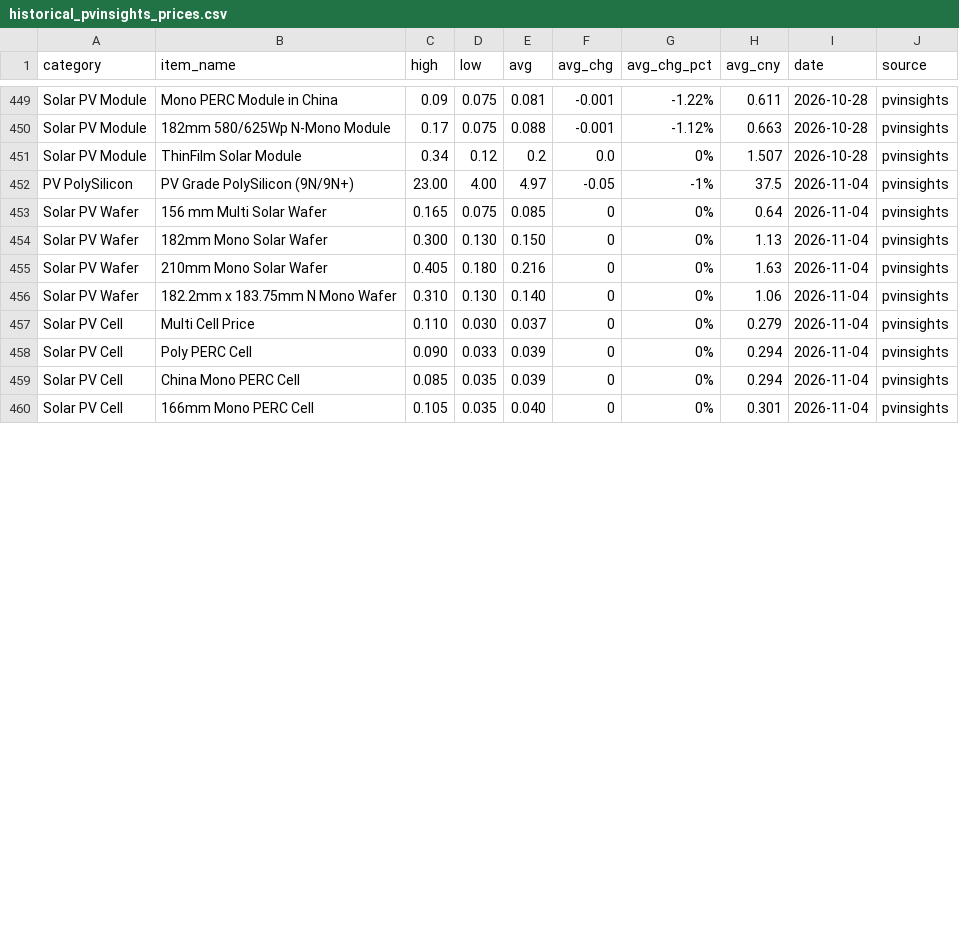
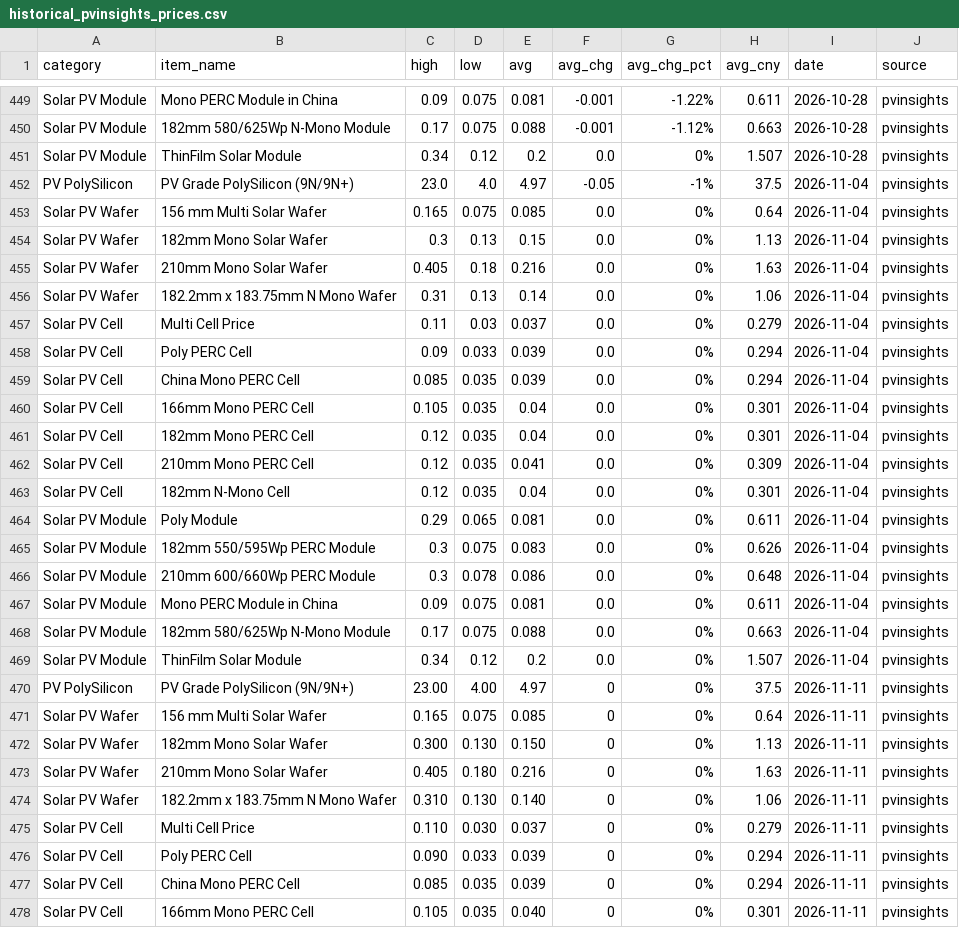
Before and after one commit to Souf-lrc/solar-price-tracker, a CSV file: data/processed/historical_pvinsights_prices.csv, drawn as a sheet; only a part is shown, gaps mark what is left out; the diff covers the shown part only.

```diff
--- a/data/processed/historical_pvinsights_prices.csv
+++ b/data/processed/historical_pvinsights_prices.csv
@@ -451,10 +451,28 @@ Solar PV Module,182mm 580/625Wp N-Mono Module,0.17,0.075,0.088,-0.001,-1.12%,0.6
 Solar PV Module,ThinFilm Solar Module,0.34,0.12,0.2,0.0,0%,1.507,2026-10-28,pvinsights
-PV PolySilicon,PV Grade PolySilicon  (9N/9N+),23.00,4.00,4.97,-0.05,-1%,37.5,2026-11-04,pvinsights
-Solar PV Wafer,156 mm Multi Solar Wafer,0.165,0.075,0.085,0,0%,0.64,2026-11-04,pvinsights
-Solar PV Wafer,182mm Mono Solar Wafer,0.300,0.130,0.150,0,0%,1.13,2026-11-04,pvinsights
-Solar PV Wafer,210mm Mono Solar Wafer,0.405,0.180,0.216,0,0%,1.63,2026-11-04,pvinsights
-Solar PV Wafer,182.2mm x 183.75mm N Mono Wafer,0.310,0.130,0.140,0,0%,1.06,2026-11-04,pvinsights
-Solar PV Cell,Multi Cell Price,0.110,0.030,0.037,0,0%,0.279,2026-11-04,pvinsights
-Solar PV Cell,Poly PERC Cell,0.090,0.033,0.039,0,0%,0.294,2026-11-04,pvinsights
-Solar PV Cell,China Mono PERC Cell,0.085,0.035,0.039,0,0%,0.294,2026-11-04,pvinsights
-Solar PV Cell,166mm Mono PERC Cell,0.105,0.035,0.040,0,0%,0.301,2026-11-04,pvinsights
+PV PolySilicon,PV Grade PolySilicon  (9N/9N+),23.0,4.0,4.97,-0.05,-1%,37.5,2026-11-04,pvinsights
+Solar PV Wafer,156 mm Multi Solar Wafer,0.165,0.075,0.085,0.0,0%,0.64,2026-11-04,pvinsights
+Solar PV Wafer,182mm Mono Solar Wafer,0.3,0.13,0.15,0.0,0%,1.13,2026-11-04,pvinsights
+Solar PV Wafer,210mm Mono Solar Wafer,0.405,0.18,0.216,0.0,0%,1.63,2026-11-04,pvinsights
+Solar PV Wafer,182.2mm x 183.75mm N Mono Wafer,0.31,0.13,0.14,0.0,0%,1.06,2026-11-04,pvinsights
+Solar PV Cell,Multi Cell Price,0.11,0.03,0.037,0.0,0%,0.279,2026-11-04,pvinsights
+Solar PV Cell,Poly PERC Cell,0.09,0.033,0.039,0.0,0%,0.294,2026-11-04,pvinsights
+Solar PV Cell,China Mono PERC Cell,0.085,0.035,0.039,0.0,0%,0.294,2026-11-04,pvinsights
+Solar PV Cell,166mm Mono PERC Cell,0.105,0.035,0.04,0.0,0%,0.301,2026-11-04,pvinsights
+Solar PV Cell,182mm Mono PERC Cell,0.12,0.035,0.04,0.0,0%,0.301,2026-11-04,pvinsights
+Solar PV Cell,210mm Mono PERC Cell,0.12,0.035,0.041,0.0,0%,0.309,2026-11-04,pvinsights
+Solar PV Cell,182mm N-Mono Cell,0.12,0.035,0.04,0.0,0%,0.301,2026-11-04,pvinsights
+Solar PV Module,Poly Module,0.29,0.065,0.081,0.0,0%,0.611,2026-11-04,pvinsights
+Solar PV Module,182mm 550/595Wp PERC Module,0.3,0.075,0.083,0.0,0%,0.626,2026-11-04,pvinsights
+Solar PV Module,210mm 600/660Wp PERC Module,0.3,0.078,0.086,0.0,0%,0.648,2026-11-04,pvinsights
+Solar PV Module,Mono PERC Module in China,0.09,0.075,0.081,0.0,0%,0.611,2026-11-04,pvinsights
+Solar PV Module,182mm 580/625Wp N-Mono Module,0.17,0.075,0.088,0.0,0%,0.663,2026-11-04,pvinsights
+Solar PV Module,ThinFilm Solar Module,0.34,0.12,0.2,0.0,0%,1.507,2026-11-04,pvinsights
+PV PolySilicon,PV Grade PolySilicon  (9N/9N+),23.00,4.00,4.97,0,0%,37.5,2026-11-11,pvinsights
+Solar PV Wafer,156 mm Multi Solar Wafer,0.165,0.075,0.085,0,0%,0.64,2026-11-11,pvinsights
+Solar PV Wafer,182mm Mono Solar Wafer,0.300,0.130,0.150,0,0%,1.13,2026-11-11,pvinsights
+Solar PV Wafer,210mm Mono Solar Wafer,0.405,0.180,0.216,0,0%,1.63,2026-11-11,pvinsights
+Solar PV Wafer,182.2mm x 183.75mm N Mono Wafer,0.310,0.130,0.140,0,0%,1.06,2026-11-11,pvinsights
+Solar PV Cell,Multi Cell Price,0.110,0.030,0.037,0,0%,0.279,2026-11-11,pvinsights
+Solar PV Cell,Poly PERC Cell,0.090,0.033,0.039,0,0%,0.294,2026-11-11,pvinsights
+Solar PV Cell,China Mono PERC Cell,0.085,0.035,0.039,0,0%,0.294,2026-11-11,pvinsights
+Solar PV Cell,166mm Mono PERC Cell,0.105,0.035,0.040,0,0%,0.301,2026-11-11,pvinsights
```
Also changed, not shown: 9 edited cells elsewhere in this file, data/processed/historical_energytrend_prices.csv, data/processed/historical_infolink_prices.csv, 7 other files.
